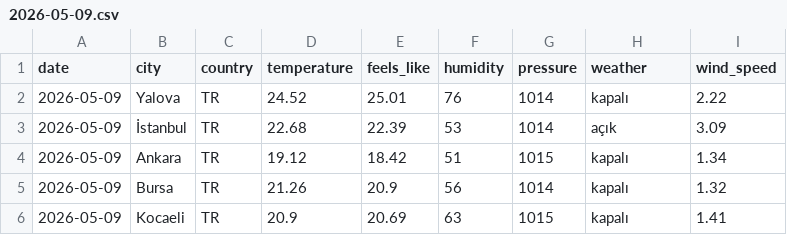
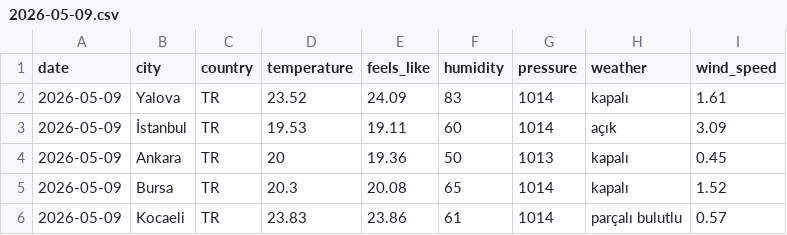
Before and after one commit to acetinkaya/turkiye-daily-open-data, a CSV file: data/weather/csv/2026-05-09.csv, drawn as a sheet.

```diff
--- a/data/weather/csv/2026-05-09.csv
+++ b/data/weather/csv/2026-05-09.csv
@@ -1,6 +1,6 @@
 date,city,country,temperature,feels_like,humidity,pressure,weather,wind_speed
-2026-05-09,Yalova,TR,24.52,25.01,76,1014,kapalı,2.22
-2026-05-09,İstanbul,TR,22.68,22.39,53,1014,açık,3.09
-2026-05-09,Ankara,TR,19.12,18.42,51,1015,kapalı,1.34
-2026-05-09,Bursa,TR,21.26,20.9,56,1014,kapalı,1.32
-2026-05-09,Kocaeli,TR,20.9,20.69,63,1015,kapalı,1.41
+2026-05-09,Yalova,TR,23.52,24.09,83,1014,kapalı,1.61
+2026-05-09,İstanbul,TR,19.53,19.11,60,1014,açık,3.09
+2026-05-09,Ankara,TR,20,19.36,50,1013,kapalı,0.45
+2026-05-09,Bursa,TR,20.3,20.08,65,1014,kapalı,1.52
+2026-05-09,Kocaeli,TR,23.83,23.86,61,1014,parçalı bulutlu,0.57
```
Also changed, not shown: 2 other files.
